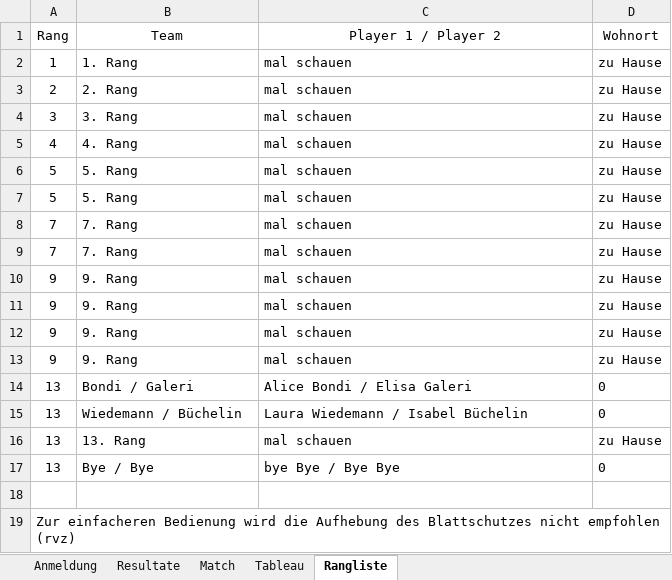
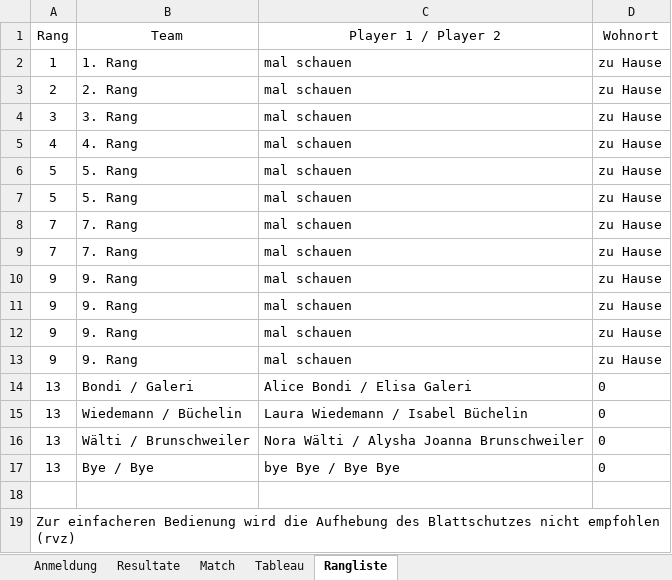
Before and after one commit to Lucanepa/beach_tournament, an Excel workbook: b3f.xlsx, sheet Rangliste, drawn as a sheet; values as stored, in another font and other column widths than the file's, no borders; removed rows and columns are numbered as before the commit, all else as after; the diff names each change by its address in the sheet, - before the commit and + after, or states it on an @@ line.

```diff
--- a/b3f.xlsx (sheet Rangliste)
+++ b/b3f.xlsx (sheet Rangliste)
-row 16: 13 | 13. Rang | mal schauen | zu Hause
+row 16: 13 | Wälti / Brunschweiler | Nora Wälti / Alysha Joanna Brunschweiler | 0
```
Also changed, not shown: sheet Match, sheet Resultate, sheet Tableau, b2m.xlsx.
